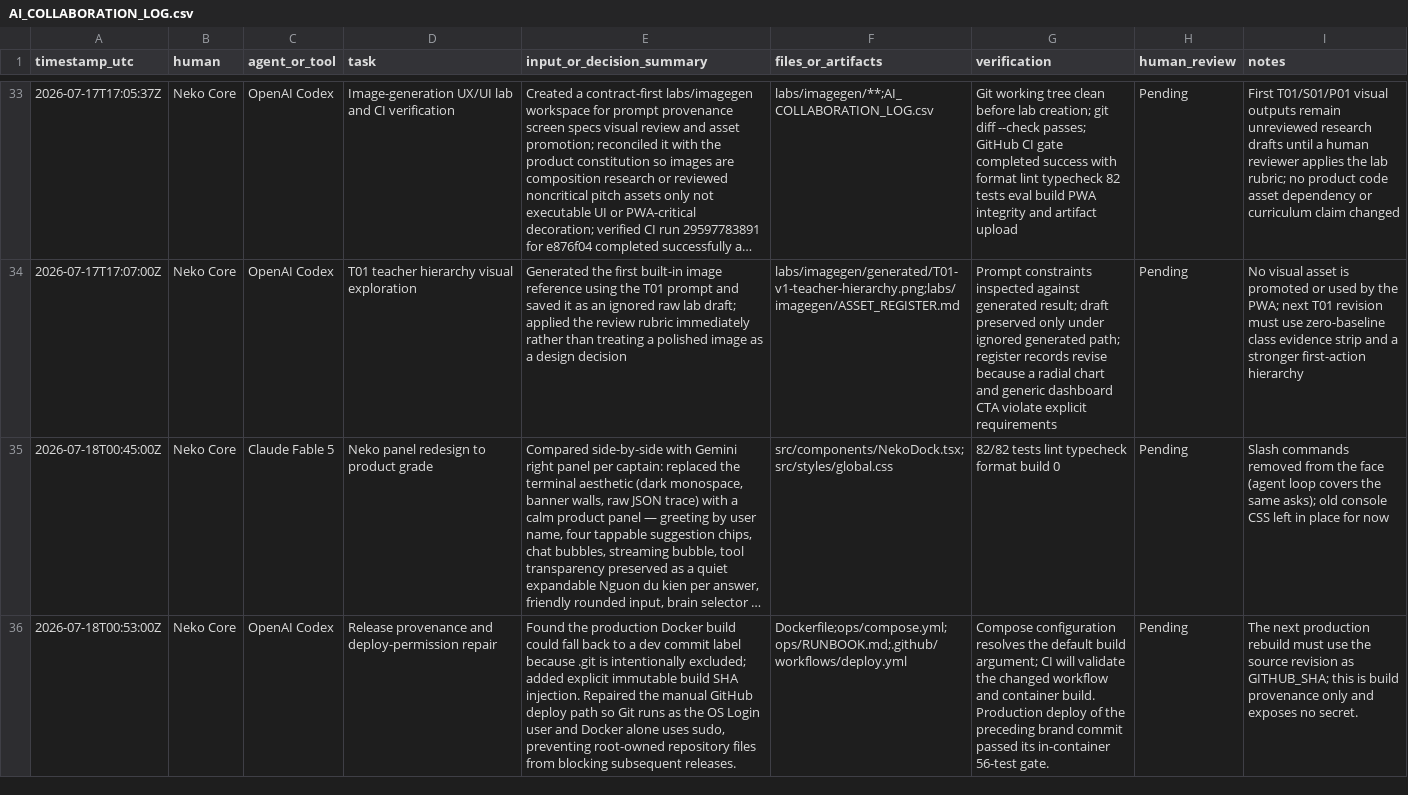
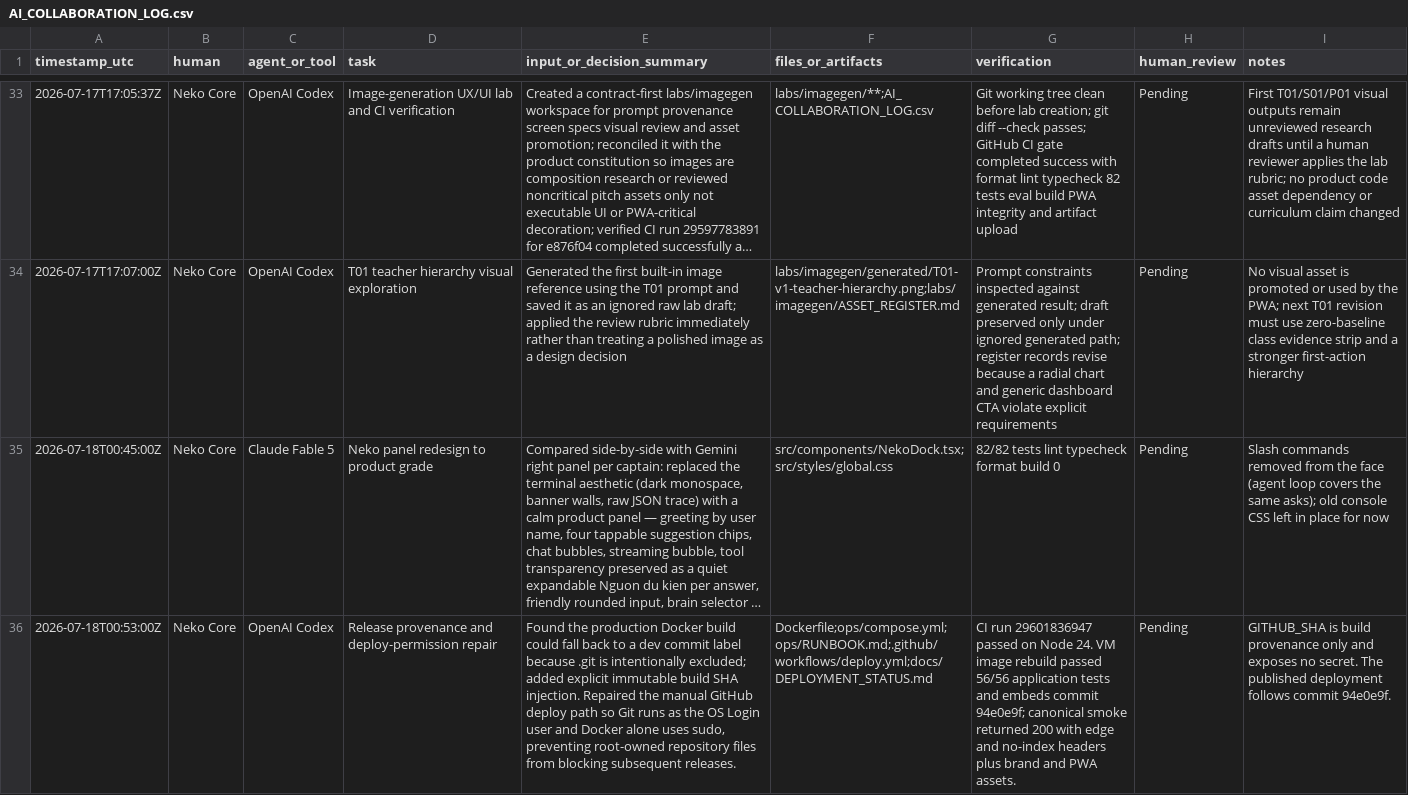
Before and after one commit to meiiie/neko-core-vaic-2026, a CSV file: AI_COLLABORATION_LOG.csv, drawn as a sheet; only a part is shown, gaps mark what is left out; long unchanged cells end in …; the diff names each change by its address in the sheet, - before the commit and + after, or states it on an @@ line.

Commit message:
docs(ops): record verified brand release

```diff
--- a/AI_COLLABORATION_LOG.csv
+++ b/AI_COLLABORATION_LOG.csv
-F36 (files_or_artifacts): Dockerfile;ops/compose.yml;ops/RUNBOOK.md;.github/workflows/deploy.yml
+F36 (files_or_artifacts): Dockerfile;ops/compose.yml;ops/RUNBOOK.md;.github/workflows/deploy.yml;docs/DEPLOYMENT_STATUS.md
-G36 (verification): Compose configuration resolves the default build argument; CI will validate the changed workflow and container build. Production deploy of the preceding brand commit passed its in-container 56-test gate.
+G36 (verification): CI run 29601836947 passed on Node 24. VM image rebuild passed 56/56 application tests and embeds commit 94e0e9f; canonical smoke returned 200 with edge and no-index headers plus brand and PWA assets.
-I36 (notes): The next production rebuild must use the source revision as GITHUB_SHA; this is build provenance only and exposes no secret.
+I36 (notes): GITHUB_SHA is build provenance only and exposes no secret. The published deployment follows commit 94e0e9f.
```
Also changed, not shown: 1 other file.
